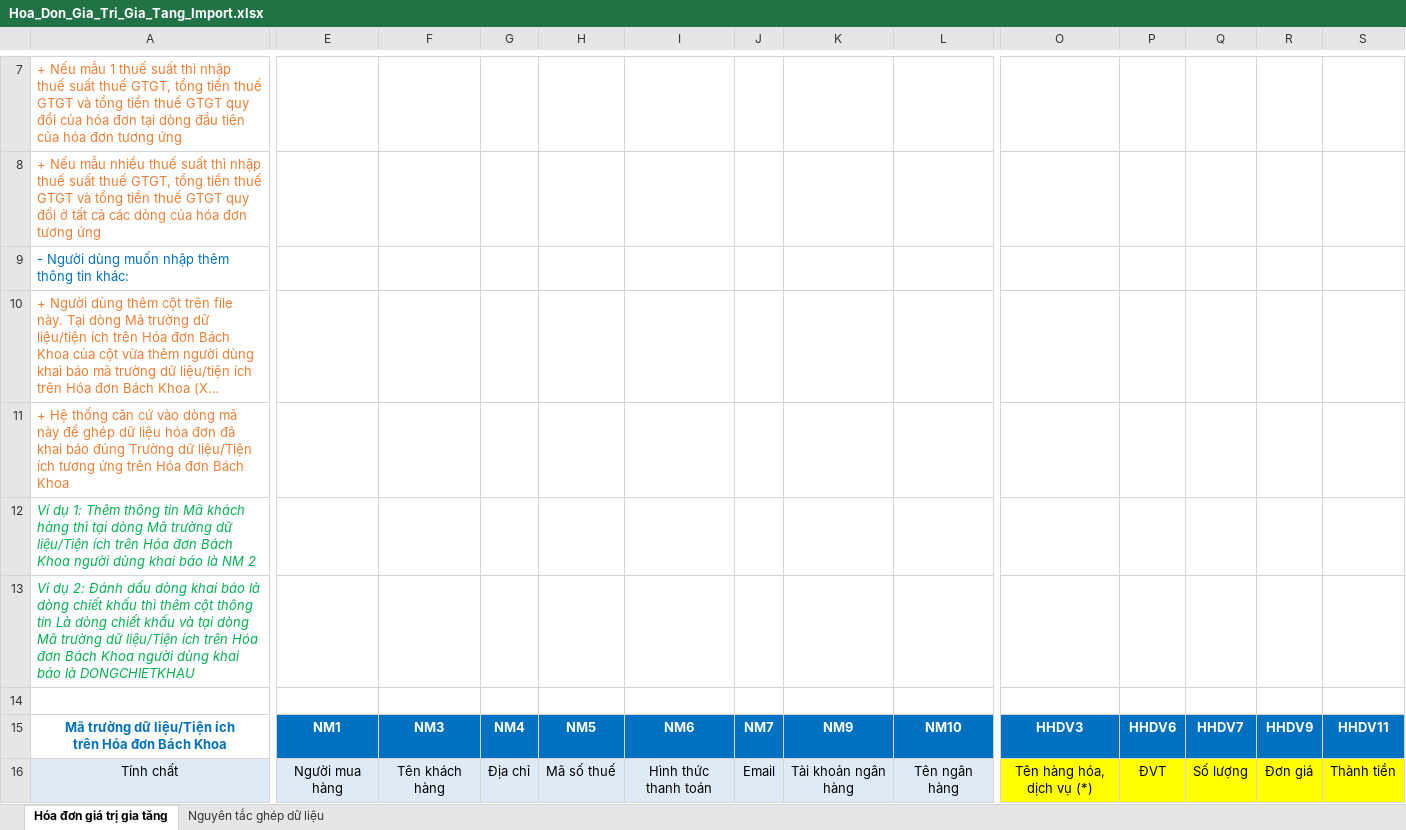
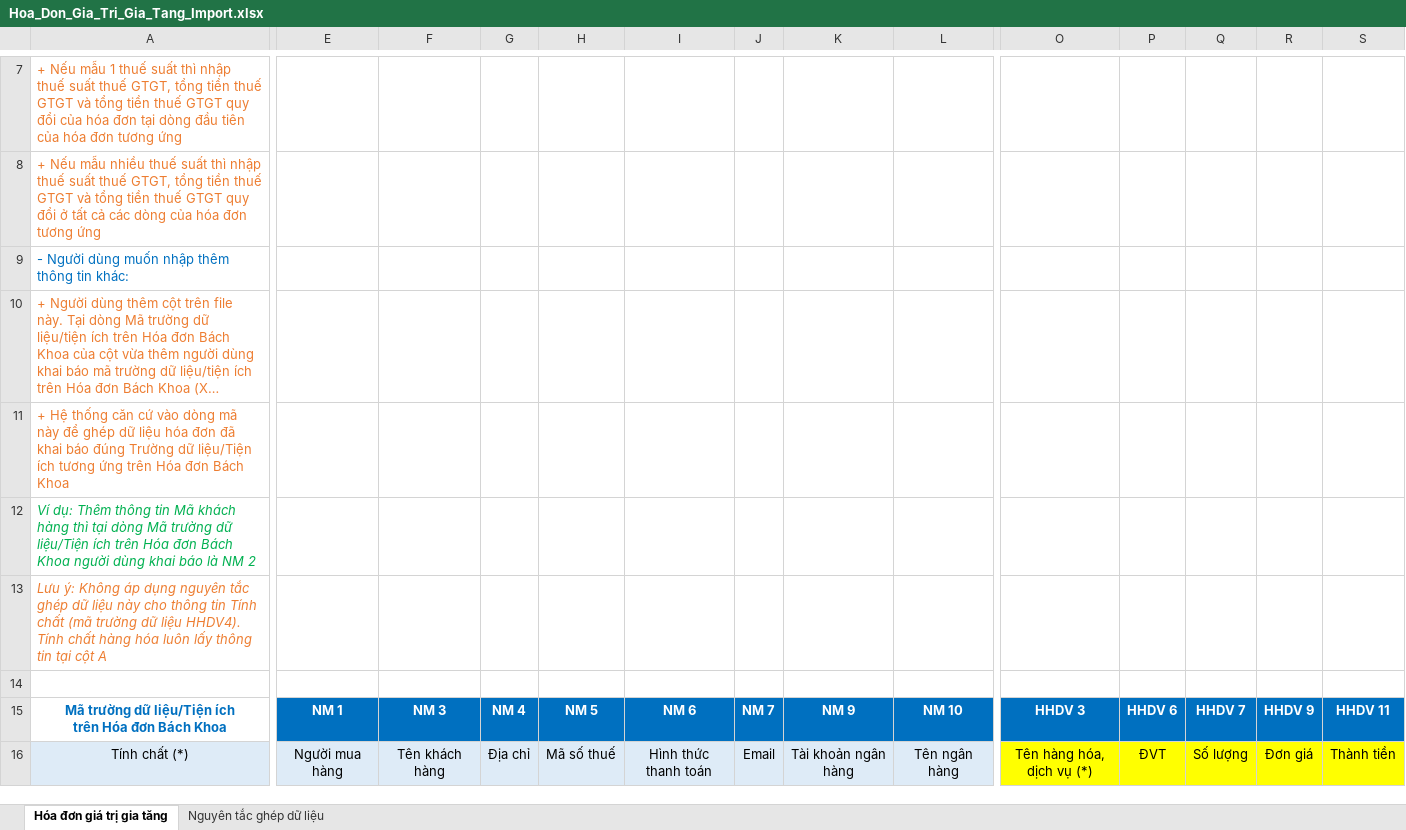
Before and after one commit to huyvq8899/pmbk_bill_dn_be, an Excel workbook: API/wwwroot/docs/Template/ImportHoaDon/Hoa_Don_Gia_Tri_Gia_Tang_Import.xlsx, sheet Hóa đơn giá trị gia tăng, drawn as a sheet; only a part is shown, gaps mark what is left out; long unchanged cells end in …; values as stored, in another font and other column widths than the file's, no borders; the diff covers the shown part only; the diff names each change by its address in the sheet, - before the commit and + after, or states it on an @@ line.

```diff
--- a/API/wwwroot/docs/Template/ImportHoaDon/Hoa_Don_Gia_Tri_Gia_Tang_Import.xlsx (sheet Hóa đơn giá trị gia tăng)
+++ b/API/wwwroot/docs/Template/ImportHoaDon/Hoa_Don_Gia_Tri_Gia_Tang_Import.xlsx (sheet Hóa đơn giá trị gia tăng)
-A12: Ví dụ 1: Thêm thông…
+A12: Ví dụ: Thêm thông…
-A13: Ví dụ 2: Đánh dấu dòng khai báo là dòng chiết khấu thì thêm cột thông tin Là dòng chiết khấu và tại dòng Mã trường dữ liệu/Tiện ích trên Hóa đơn Bách Khoa người dùng khai báo là DONGCHIETKHAU
+A13: Lưu ý: Không áp dụng nguyên tắc ghép dữ liệu này cho thông tin Tính chất (mã trường dữ liệu HHDV4). Tính chất hàng hóa luôn lấy thông tin tại cột A
-A13 text colour: #00B050
+A13 text colour: #ED7D31
-E15: NM1
+E15: NM 1
-F15: NM3
+F15: NM 3
-G15: NM4
+G15: NM 4
-H15: NM5
+H15: NM 5
-I15: NM6
+I15: NM 6
-J15: NM7
+J15: NM 7
-K15: NM9
+K15: NM 9
-L15: NM10
+L15: NM 10
-O15: HHDV3
+O15: HHDV 3
-P15: HHDV6
+P15: HHDV 6
-Q15: HHDV7
+Q15: HHDV 7
-R15: HHDV9
+R15: HHDV 9
-S15: HHDV11
+S15: HHDV 11
-A16: Tính chất
+A16: Tính chất (*)
```
Also changed, not shown: 7 edited cells elsewhere in this sheet, sheet Nguyên tắc ghép dữ liệu, API/wwwroot/docs/Template/ImportHoaDon/Hoa_Don_Ban_Hang_Import.xlsx, 14 other files.
